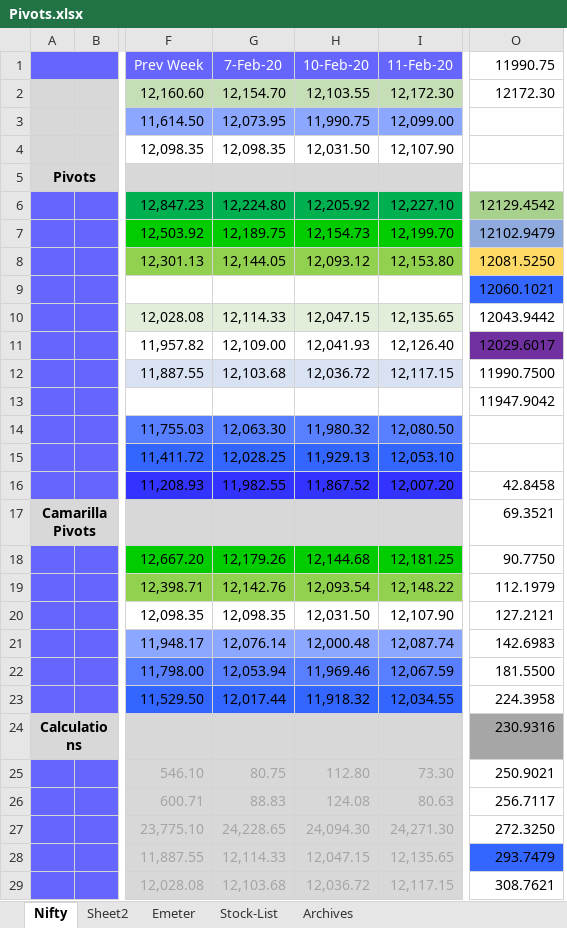
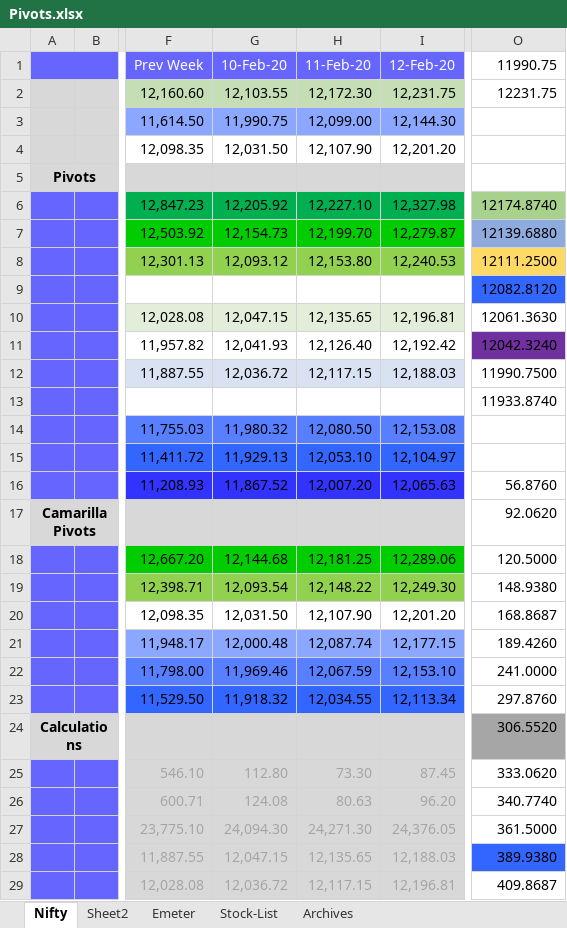
Before and after one commit to anbumaran/stocks, an Excel workbook: Pivots.xlsx, sheet Nifty, drawn as a sheet; only a part is shown, gaps mark what is left out; values as stored, in another font and other column widths than the file's, no borders; removed rows and columns are numbered as before the commit, all else as after; the diff covers the shown part only; the diff names each change by its address in the sheet, - before the commit and + after, or states it on an @@ line.

```diff
--- a/Pivots.xlsx (sheet Nifty)
+++ b/Pivots.xlsx (sheet Nifty)
-column G, rows 1-29: 7-Feb-20 | 12,154.70 | 12,073.95 | 12,098.35 |  | 12,224.80 | 12,189.75 | 12,144.05 |  | 12,114.33 | 12,109.00 | 12,103.68 |  | 12,063.30 | 12,028.25 | 11,982.55 |  | 12,179.26 | 12,142.76 | 12,098.35 | 12,076.14 | 12,053.94 | 12,017.44 |  | 80.75 | 88.83 | 24,228.65 | 12,114.33 | 12,103.68
+column I, rows 1-29: 12-Feb-20 | 12,231.75 | 12,144.30 | 12,201.20 |  | 12,327.98 | 12,279.87 | 12,240.53 |  | 12,196.81 | 12,192.42 | 12,188.03 |  | 12,153.08 | 12,104.97 | 12,065.63 |  | 12,289.06 | 12,249.30 | 12,201.20 | 12,177.15 | 12,153.10 | 12,113.34 |  | 87.45 | 96.20 | 24,376.05 | 12,188.03 | 12,196.81
-O2: 12172.30
+O2: 12231.75
-O6: 12129.4542
+O6: 12174.8740
-O7: 12102.9479
+O7: 12139.6880
-O8: 12081.5250
+O8: 12111.2500
-O9: 12060.1021
+O9: 12082.8120
-O10: 12043.9442
+O10: 12061.3630
-O11: 12029.6017
+O11: 12042.3240
-O13: 11947.9042
+O13: 11933.8740
-O16: 42.8458
+O16: 56.8760
-O17: 69.3521
+O17: 92.0620
-O18: 90.7750
+O18: 120.5000
-O19: 112.1979
+O19: 148.9380
-O20: 127.2121
+O20: 168.8687
-O21: 142.6983
+O21: 189.4260
-O22: 181.5500
+O22: 241.0000
-O23: 224.3958
+O23: 297.8760
-O24: 230.9316
+O24: 306.5520
-O25: 250.9021
+O25: 333.0620
-O26: 256.7117
+O26: 340.7740
-O27: 272.3250
+O27: 361.5000
-O28: 293.7479
+O28: 389.9380
-O29: 308.7621
+O29: 409.8687
```
Also changed, not shown: 23 edited cells elsewhere in this sheet, formulas that keep their value.
